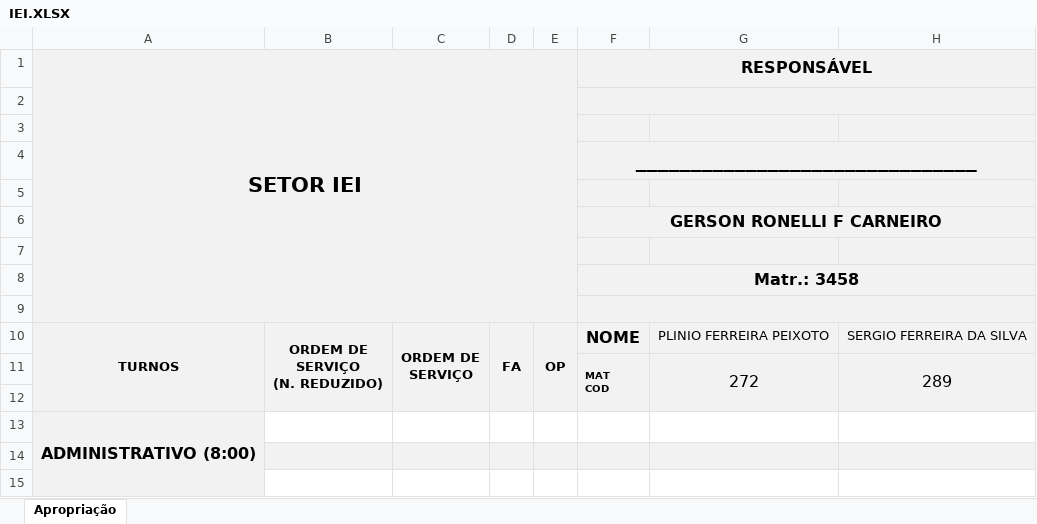
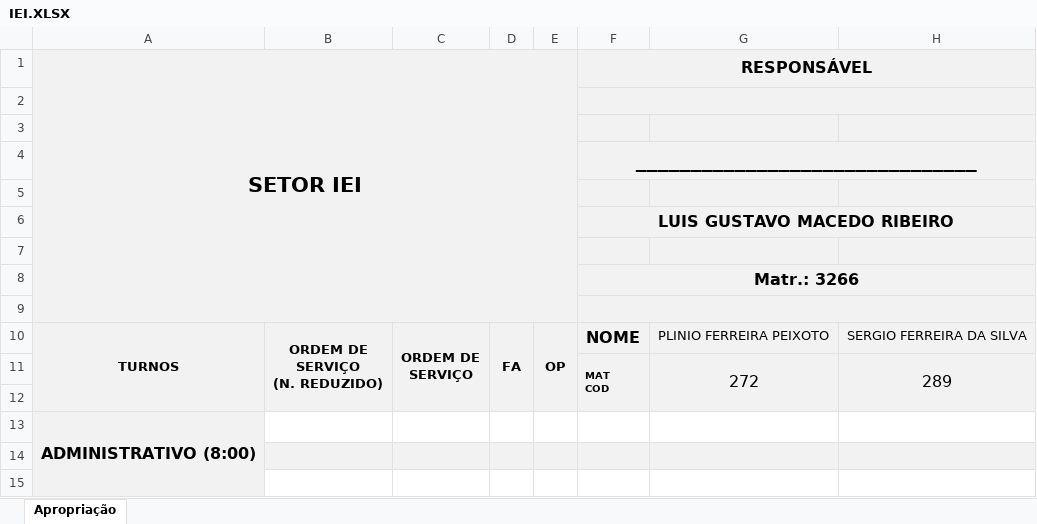
Before and after one commit to flipbit03/sisaprop, an Excel workbook: outputs/sisaprophelper#autoaprop/autoapropxlsx/IEI.XLSX, sheet Apropriação, drawn as a sheet; only a part is shown; values as stored, in another font and other column widths than the file's, no borders; the diff names each change by its address in the sheet, - before the commit and + after, or states it on an @@ line.

Commit message:
Alterado Resp. IEI.XLSX

```diff
--- a/outputs/sisaprophelper#autoaprop/autoapropxlsx/IEI.XLSX (sheet Apropriação)
+++ b/outputs/sisaprophelper#autoaprop/autoapropxlsx/IEI.XLSX (sheet Apropriação)
-F6 (RESPONSÁVEL): GERSON RONELLI F CARNEIRO
+F6 (RESPONSÁVEL): LUIS GUSTAVO MACEDO RIBEIRO
-F8 (RESPONSÁVEL): Matr.: 3458
+F8 (RESPONSÁVEL): Matr.: 3266
```
Also changed, not shown: 1 other file.
